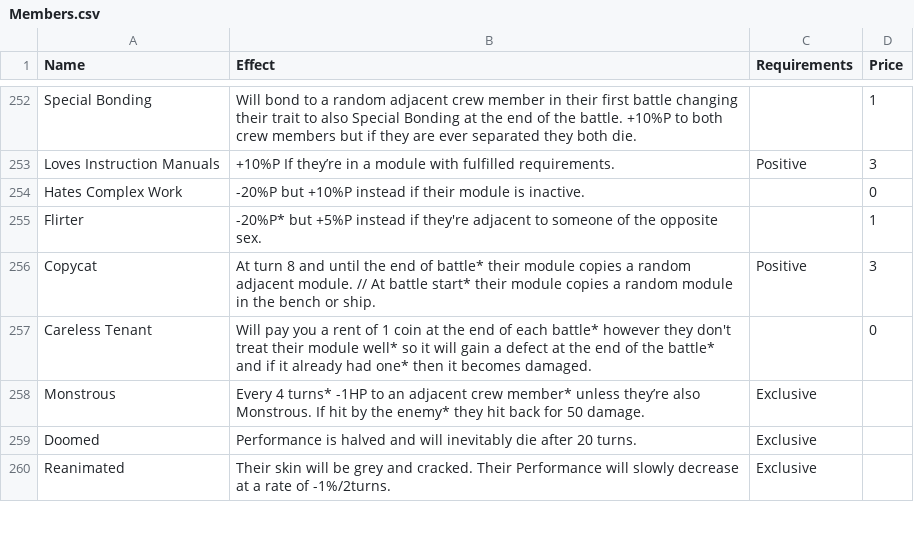
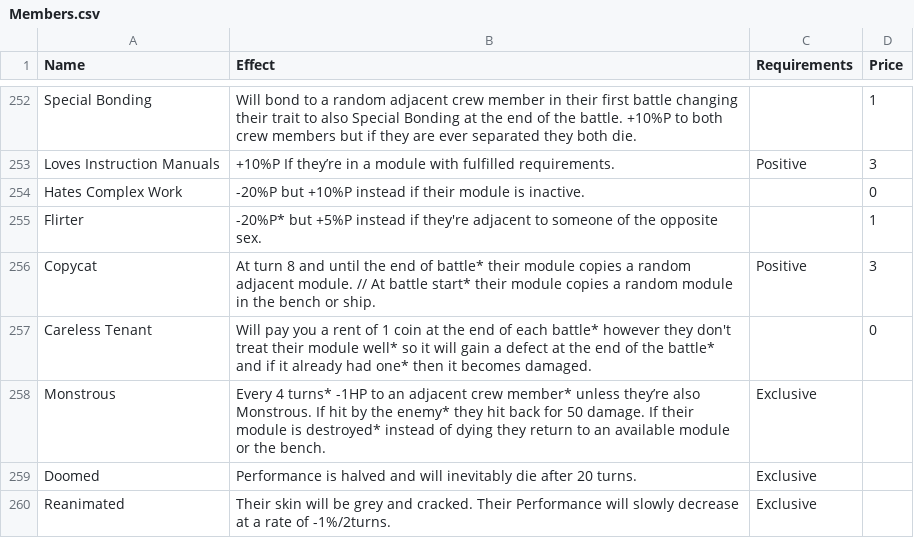
Before and after one commit to Loosyfer/AmmoniteUltraMegaDef, a CSV file: Assets/Resources/Excel/Members.csv, drawn as a sheet; only a part is shown, gaps mark what is left out.

```diff
--- a/Assets/Resources/Excel/Members.csv
+++ b/Assets/Resources/Excel/Members.csv
@@ -257,3 +257,3 @@ Copycat,At turn 8 and until the end of battle* their module copies a random adja
 Careless Tenant,Will pay you a rent of 1 coin at the end of each battle* however they don't treat their module well* so it will gain a defect at the end of the battle* and if it already had one* then it becomes damaged.,,0
-Monstrous,Every 4 turns* -1HP to an adjacent crew member* unless they’re also Monstrous. If hit by the enemy* they hit back for 50 damage.,Exclusive,
+Monstrous,Every 4 turns* -1HP to an adjacent crew member* unless they’re also Monstrous. If hit by the enemy* they hit back for 50 damage. If their module is destroyed* instead of dying they return to an available module or the bench.,Exclusive,
 Doomed,Performance is halved and will inevitably die after 20 turns.,Exclusive,
```
Also changed, not shown: Assets/Resources/Excel/Events.csv, 13 other files.
